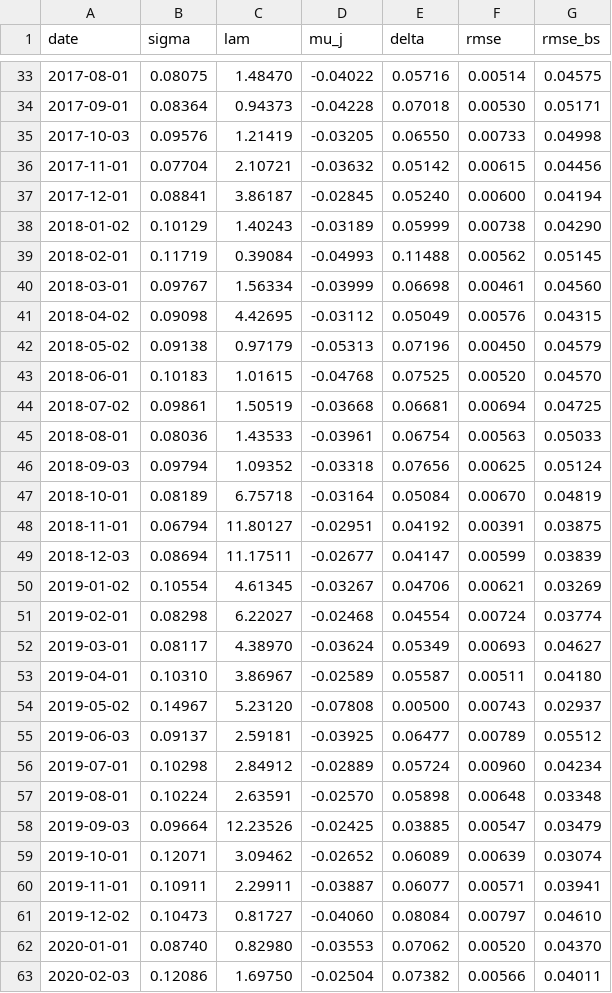
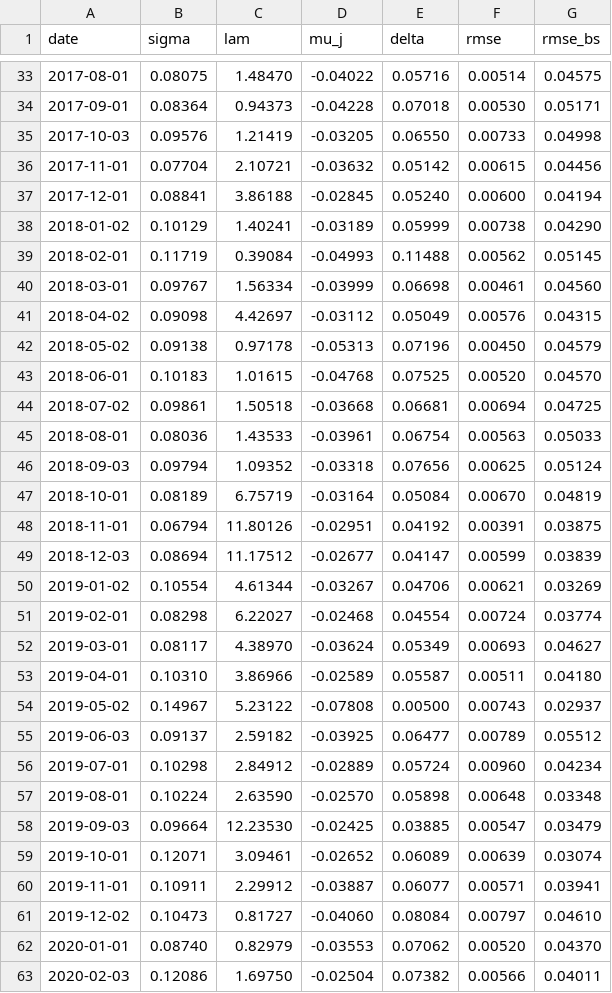
Before and after one commit to Dhirajdas18/black-scholes-pricer, a CSV file: docs/data/nifty_merton.csv, drawn as a sheet; only a part is shown, gaps mark what is left out; the diff covers the shown part only.

```diff
--- a/docs/data/nifty_merton.csv
+++ b/docs/data/nifty_merton.csv
@@ -36,28 +36,28 @@ date,sigma,lam,mu_j,delta,rmse,rmse_bs
 2017-11-01,0.07704,2.10721,-0.03632,0.05142,0.00615,0.04456
-2017-12-01,0.08841,3.86187,-0.02845,0.05240,0.00600,0.04194
-2018-01-02,0.10129,1.40243,-0.03189,0.05999,0.00738,0.04290
+2017-12-01,0.08841,3.86188,-0.02845,0.05240,0.00600,0.04194
+2018-01-02,0.10129,1.40241,-0.03189,0.05999,0.00738,0.04290
 2018-02-01,0.11719,0.39084,-0.04993,0.11488,0.00562,0.05145
 2018-03-01,0.09767,1.56334,-0.03999,0.06698,0.00461,0.04560
-2018-04-02,0.09098,4.42695,-0.03112,0.05049,0.00576,0.04315
-2018-05-02,0.09138,0.97179,-0.05313,0.07196,0.00450,0.04579
+2018-04-02,0.09098,4.42697,-0.03112,0.05049,0.00576,0.04315
+2018-05-02,0.09138,0.97178,-0.05313,0.07196,0.00450,0.04579
 2018-06-01,0.10183,1.01615,-0.04768,0.07525,0.00520,0.04570
-2018-07-02,0.09861,1.50519,-0.03668,0.06681,0.00694,0.04725
+2018-07-02,0.09861,1.50518,-0.03668,0.06681,0.00694,0.04725
 2018-08-01,0.08036,1.43533,-0.03961,0.06754,0.00563,0.05033
 2018-09-03,0.09794,1.09352,-0.03318,0.07656,0.00625,0.05124
-2018-10-01,0.08189,6.75718,-0.03164,0.05084,0.00670,0.04819
-2018-11-01,0.06794,11.80127,-0.02951,0.04192,0.00391,0.03875
-2018-12-03,0.08694,11.17511,-0.02677,0.04147,0.00599,0.03839
-2019-01-02,0.10554,4.61345,-0.03267,0.04706,0.00621,0.03269
+2018-10-01,0.08189,6.75719,-0.03164,0.05084,0.00670,0.04819
+2018-11-01,0.06794,11.80126,-0.02951,0.04192,0.00391,0.03875
+2018-12-03,0.08694,11.17512,-0.02677,0.04147,0.00599,0.03839
+2019-01-02,0.10554,4.61344,-0.03267,0.04706,0.00621,0.03269
 2019-02-01,0.08298,6.22027,-0.02468,0.04554,0.00724,0.03774
 2019-03-01,0.08117,4.38970,-0.03624,0.05349,0.00693,0.04627
-2019-04-01,0.10310,3.86967,-0.02589,0.05587,0.00511,0.04180
-2019-05-02,0.14967,5.23120,-0.07808,0.00500,0.00743,0.02937
-2019-06-03,0.09137,2.59181,-0.03925,0.06477,0.00789,0.05512
+2019-04-01,0.10310,3.86966,-0.02589,0.05587,0.00511,0.04180
+2019-05-02,0.14967,5.23122,-0.07808,0.00500,0.00743,0.02937
+2019-06-03,0.09137,2.59182,-0.03925,0.06477,0.00789,0.05512
 2019-07-01,0.10298,2.84912,-0.02889,0.05724,0.00960,0.04234
-2019-08-01,0.10224,2.63591,-0.02570,0.05898,0.00648,0.03348
-2019-09-03,0.09664,12.23526,-0.02425,0.03885,0.00547,0.03479
-2019-10-01,0.12071,3.09462,-0.02652,0.06089,0.00639,0.03074
-2019-11-01,0.10911,2.29911,-0.03887,0.06077,0.00571,0.03941
+2019-08-01,0.10224,2.63590,-0.02570,0.05898,0.00648,0.03348
+2019-09-03,0.09664,12.23530,-0.02425,0.03885,0.00547,0.03479
+2019-10-01,0.12071,3.09461,-0.02652,0.06089,0.00639,0.03074
+2019-11-01,0.10911,2.29912,-0.03887,0.06077,0.00571,0.03941
 2019-12-02,0.10473,0.81727,-0.04060,0.08084,0.00797,0.04610
-2020-01-01,0.08740,0.82980,-0.03553,0.07062,0.00520,0.04370
+2020-01-01,0.08740,0.82979,-0.03553,0.07062,0.00520,0.04370
 2020-02-03,0.12086,1.69750,-0.02504,0.07382,0.00566,0.04011
```
Also changed, not shown: 62 edited cells elsewhere in this file, 21 other files.
